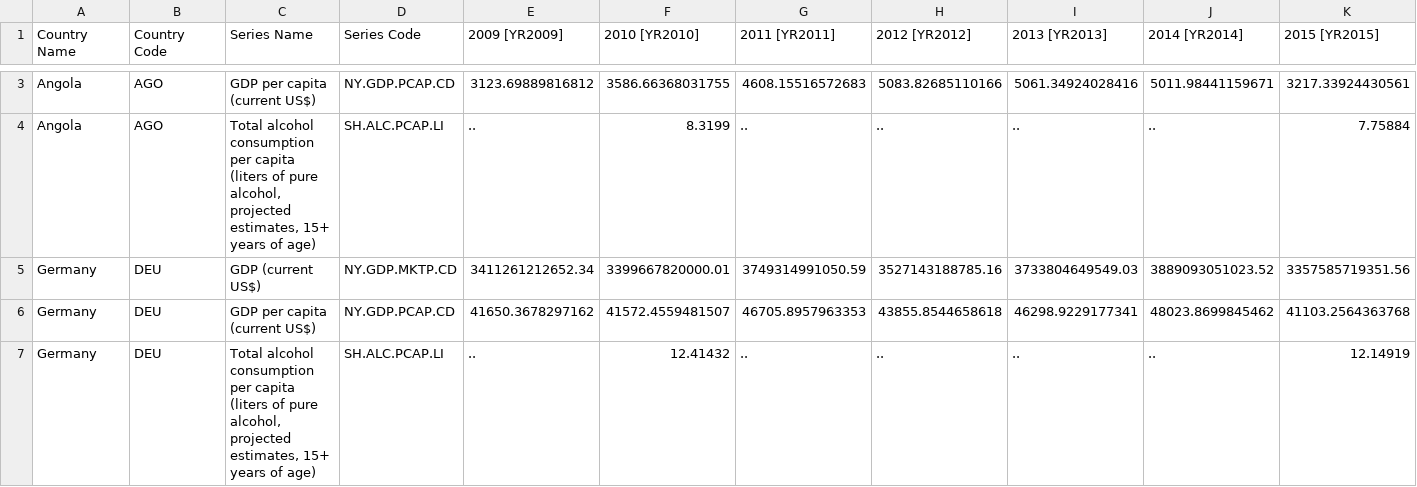
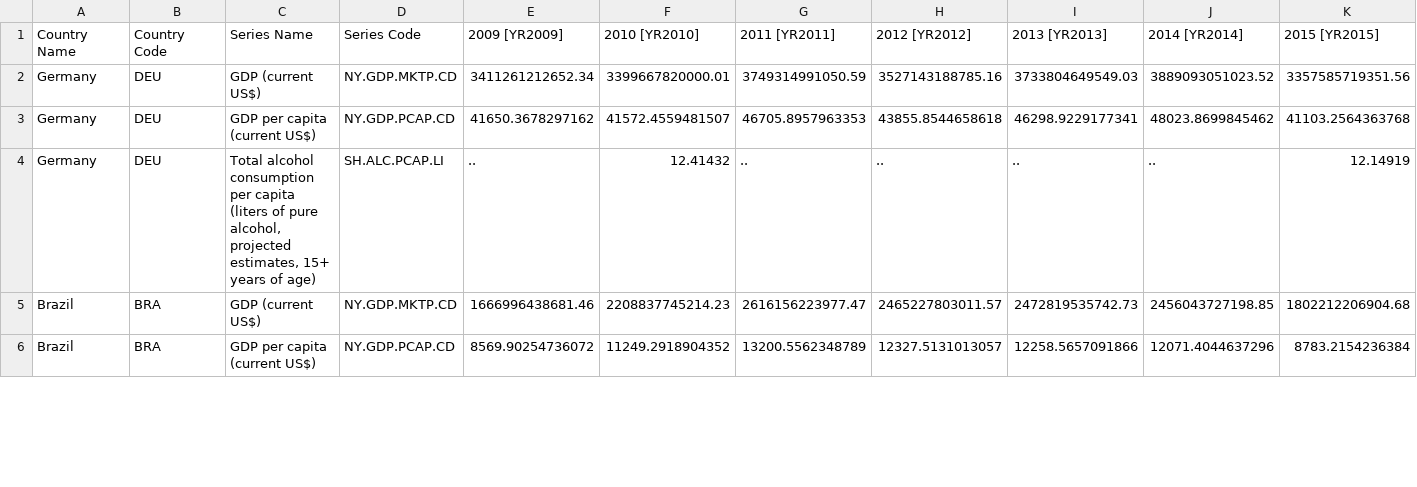
Before and after one commit to edupmon/fiap, a CSV file: pos-tech/data-analytics/fase-1/04-tech-challenge/dados/databank-worldbank-org.csv, drawn as a sheet; only a part is shown, gaps mark what is left out; the shorter side is filled out with more unchanged rows; rows hold the shown columns only; the diff covers the shown part only; the diff names each change by its address in the sheet, - before the commit and + after, or states it on an @@ line.

Commit message:
tech-challenge - analise dados

```diff
--- a/pos-tech/data-analytics/fase-1/04-tech-challenge/dados/databank-worldbank-org.csv
+++ b/pos-tech/data-analytics/fase-1/04-tech-challenge/dados/databank-worldbank-org.csv
-row 3: Angola | AGO | GDP per capita (current US$) | NY.GDP.PCAP.CD | 3123.69889816812 | 3586.66368031755 | 4608.15516572683 | 5083.82685110166 | 5061.34924028416 | 5011.98441159671 | 3217.33924430561
-row 4: Angola | AGO | Total alcohol consumption per capita (liters of pure alcohol, projected estimates, 15+ years of age) | SH.ALC.PCAP.LI | .. | 8.3199 | .. | .. | .. | .. | 7.75884
```
Also changed, not shown: 7 removed rows elsewhere in this file, pos-tech/data-analytics/fase-1/04-tech-challenge/dados/exp-vinho-2019.csv, pos-tech/data-analytics/fase-1/04-tech-challenge/dados/exp-vinho-2020.csv, 14 other files.
